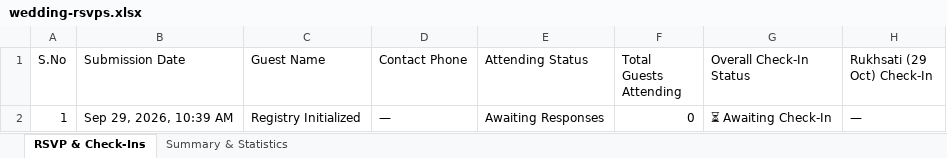
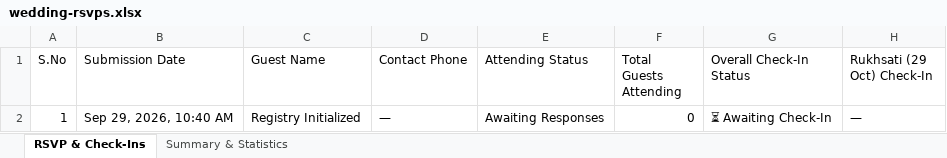
Before and after one commit to ashutosh15072000/Basit-Ambiya, an Excel workbook: wedding-rsvps.xlsx, sheet RSVP & Check-Ins, drawn as a sheet; only a part is shown; values as stored, in another font and other column widths than the file's, no borders; the diff names each change by its address in the sheet, - before the commit and + after, or states it on an @@ line.

Commit message:
Update RSVP & Multi-Function Check-In sheet (0 RSVPs, 0 Checked-In) [Sep 29, 10:40 AM]

```diff
--- a/wedding-rsvps.xlsx (sheet RSVP & Check-Ins)
+++ b/wedding-rsvps.xlsx (sheet RSVP & Check-Ins)
-B2 (Submission Date): Sep 29, 2026, 10:39 AM
+B2 (Submission Date): Sep 29, 2026, 10:40 AM
```
Also changed, not shown: sheet Summary & Statistics.
